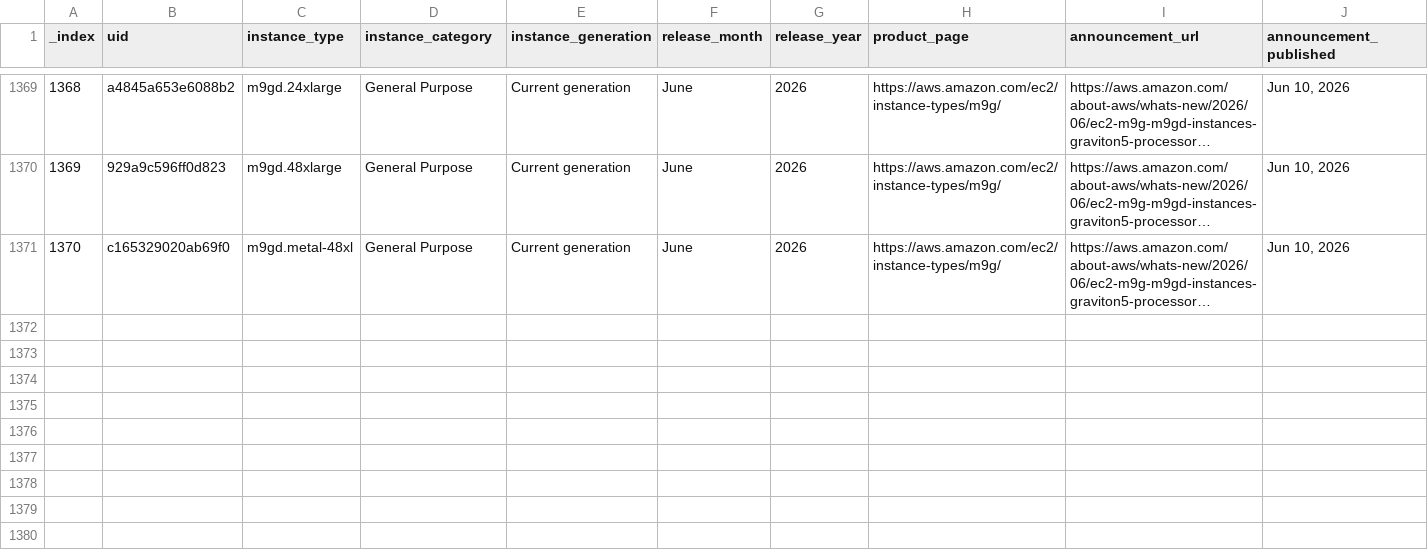
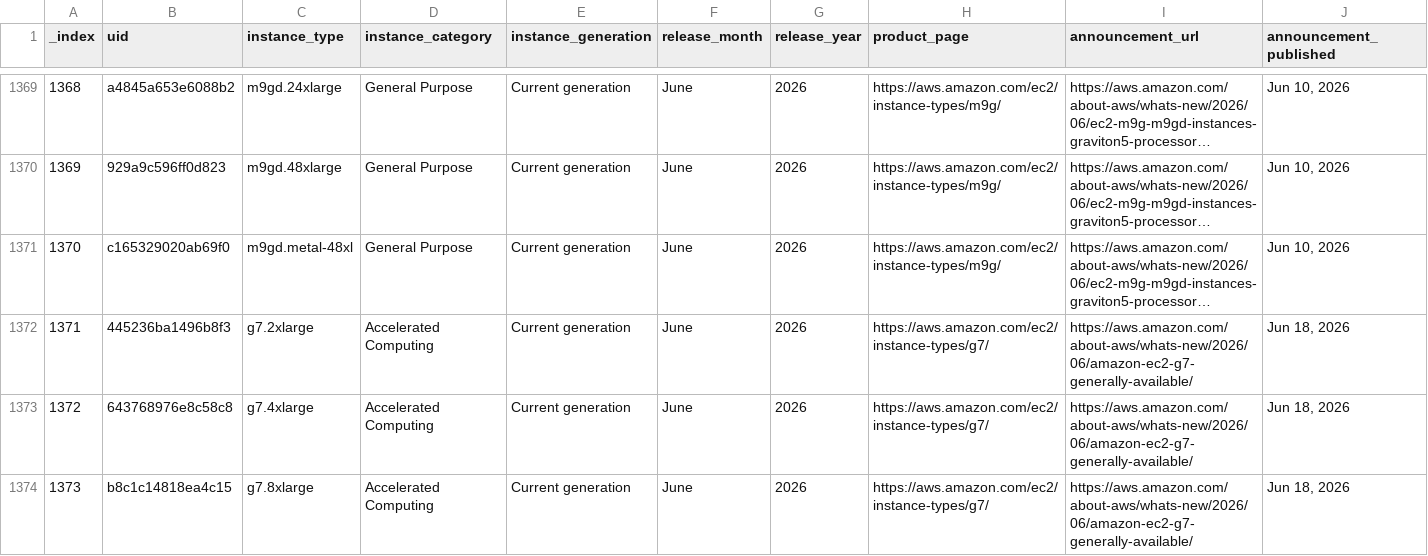
Before and after one commit to nrollr/instancetyp.es, a CSV file: public/data/timeline.csv, drawn as a sheet; only a part is shown, gaps mark what is left out; long unchanged cells end in …; rows hold the shown columns only; the diff covers the shown part only; the diff names each change by its address in the sheet, - before the commit and + after, or states it on an @@ line.

```diff
--- a/public/data/timeline.csv
+++ b/public/data/timeline.csv
+row 1372: 1371 | 445236ba1496b8f3 | g7.2xlarge | Accelerated Computing | Current generation | June | 2026 | https://aws.amazon.com/ec2/instance-types/g7/ | https://aws.amazon.com/about-aws/whats-new/2026/06/amazon-ec2-g7-generally-available/ | Jun 18, 2026
+row 1373: 1372 | 643768976e8c58c8 | g7.4xlarge | Accelerated Computing | Current generation | June | 2026 | https://aws.amazon.com/ec2/instance-types/g7/ | https://aws.amazon.com/about-aws/whats-new/2026/06/amazon-ec2-g7-generally-available/ | Jun 18, 2026
+row 1374: 1373 | b8c1c14818ea4c15 | g7.8xlarge | Accelerated Computing | Current generation | June | 2026 | https://aws.amazon.com/ec2/instance-types/g7/ | https://aws.amazon.com/about-aws/whats-new/2026/06/amazon-ec2-g7-generally-available/ | Jun 18, 2026
```
Also changed, not shown: 3 added rows elsewhere in this file, 2 other files.
